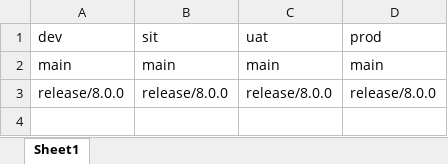
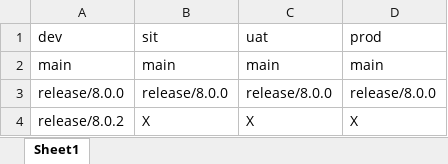
Before and after one commit to kranthimj23/promotion-repo, an Excel workbook: meta-sheet.xlsx, sheet Sheet1, drawn as a sheet; values as stored, in another font and other column widths than the file's, no borders; the diff names each change by its address in the sheet, - before the commit and + after, or states it on an @@ line.

Commit message:
Add release/8.0.2 to meta-sheet

```diff
--- a/meta-sheet.xlsx (sheet Sheet1)
+++ b/meta-sheet.xlsx (sheet Sheet1)
+row 4: release/8.0.2 | X | X | X
```
